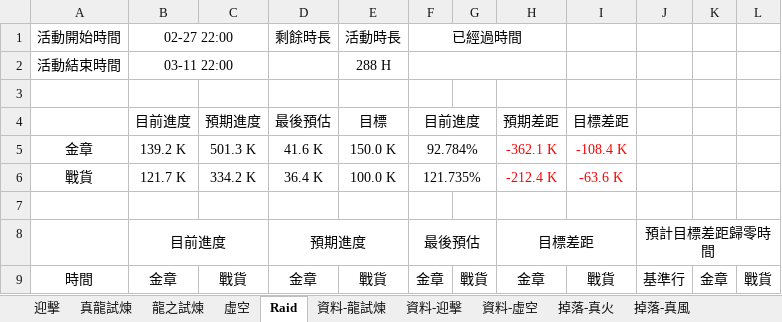
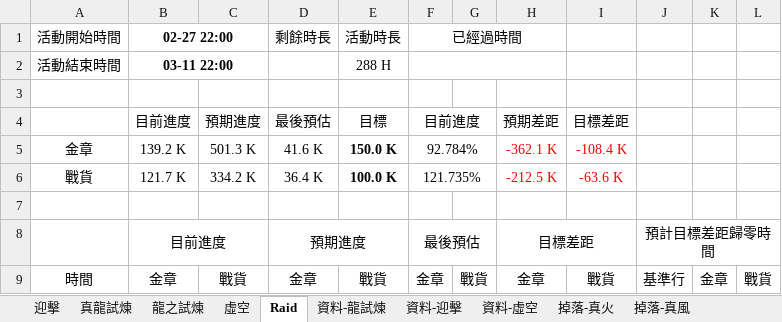
Before and after one commit to RaenonX-DL/dragalia-data-track, an Excel workbook: Dragalia Data.xlsx, sheet Raid, drawn as a sheet; only a part is shown; values as stored, in another font and other column widths than the file's, no borders; conditional formats not drawn; the diff names each change by its address in the sheet, - before the commit and + after, or states it on an @@ line.

```diff
--- a/Dragalia Data.xlsx (sheet Raid)
+++ b/Dragalia Data.xlsx (sheet Raid)
-B1:B2 bold: off
+B1:B2 bold: on
-E5:E6 bold: off
+E5:E6 bold: on
-H6: -212.4 K
+H6: -212.5 K
```
Also changed, not shown: 1 other file.
